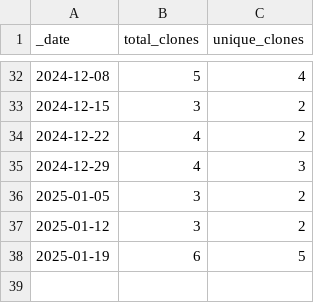
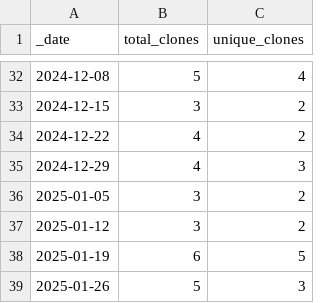
Before and after one commit to JotaKas/Mem_DBCV, a CSV file: traffic/clones.csv, drawn as a sheet; only a part is shown, gaps mark what is left out.

```diff
--- a/traffic/clones.csv
+++ b/traffic/clones.csv
@@ -38 +38,2 @@ _date,total_clones,unique_clones
 2025-01-19,6,5
+2025-01-26,5,3
```
Also changed, not shown: 1 other file.
